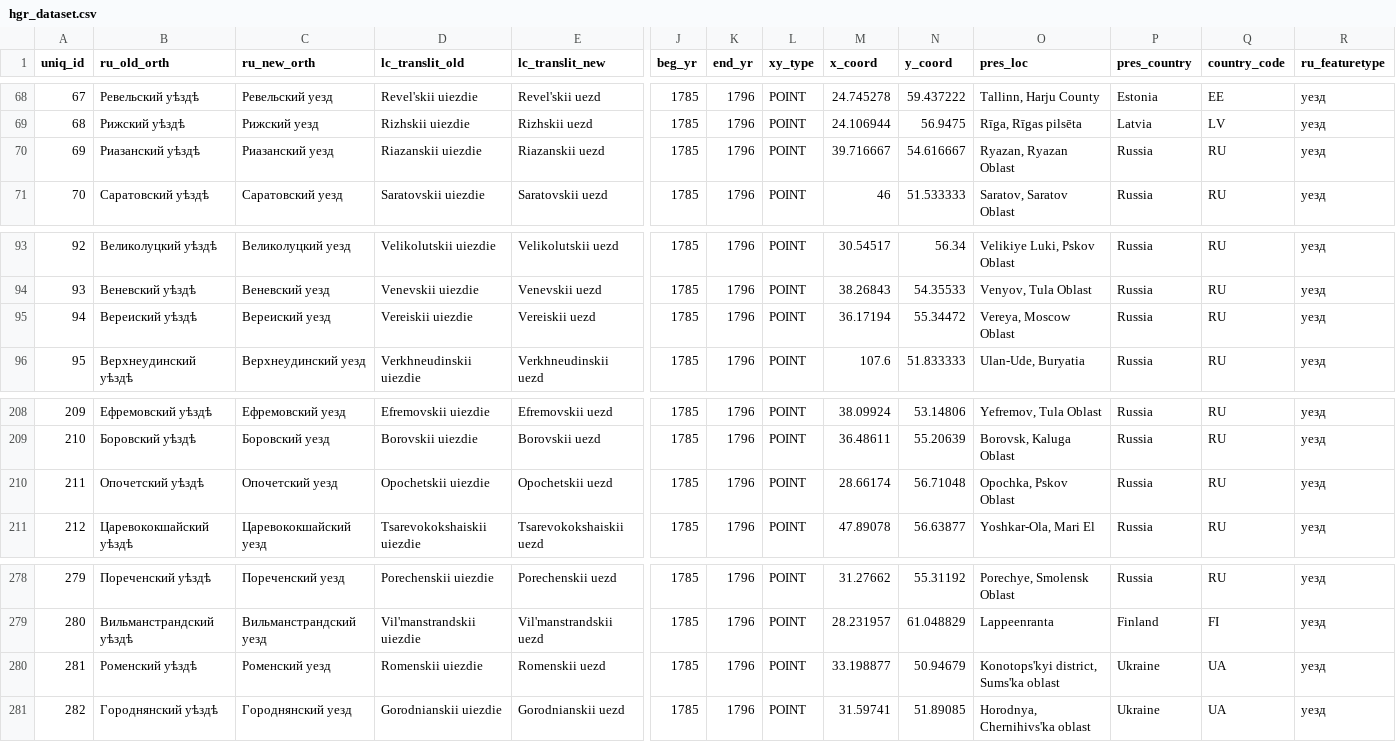
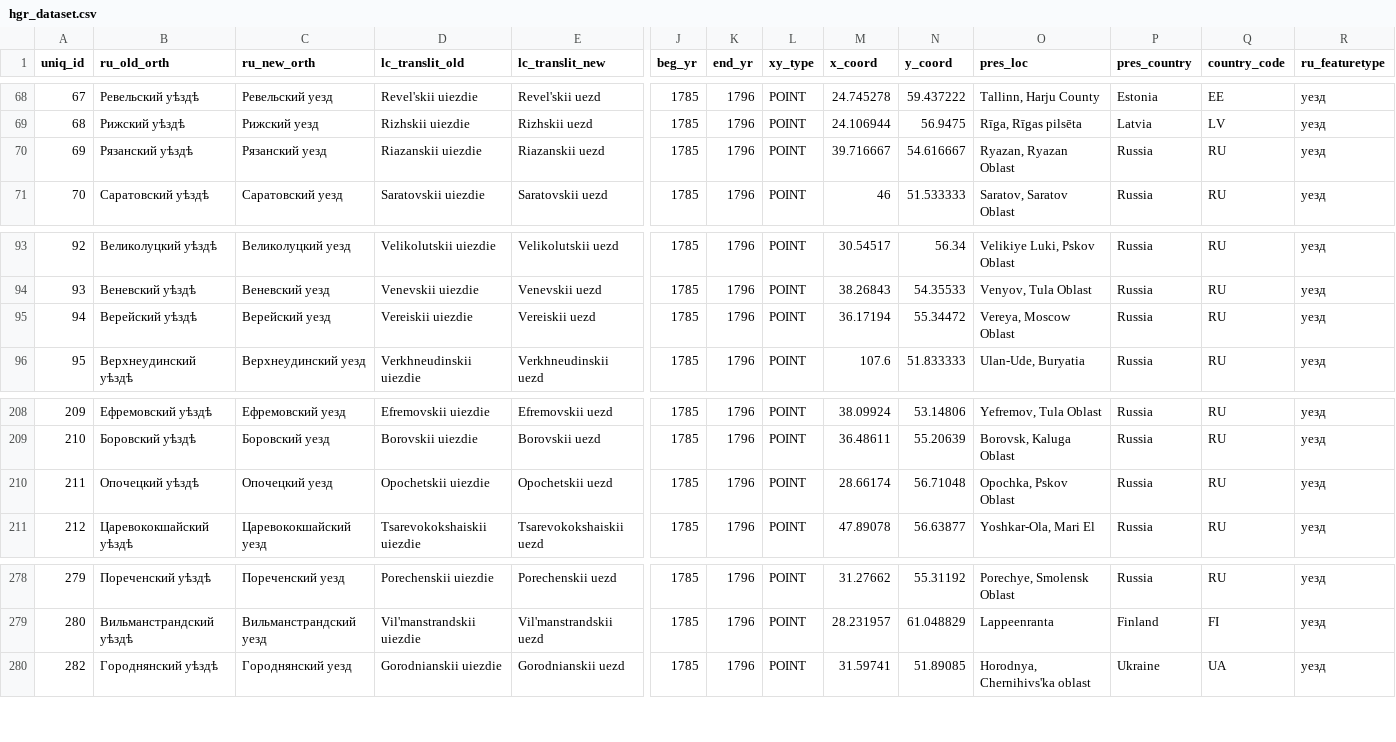
Before and after one commit to jaguillette/fungHGR, a CSV file: output/hgr_dataset.csv, drawn as a sheet; only a part is shown, gaps mark what is left out; rows hold the shown columns only; the diff names each change by its address in the sheet, - before the commit and + after, or states it on an @@ line.

Commit message:
corrected errors in dataset, recorded removals in new doc

```diff
--- a/output/hgr_dataset.csv
+++ b/output/hgr_dataset.csv
-B70 (ru_old_orth): Риазанский уѣздѣ
+B70 (ru_old_orth): Рязанский уѣздѣ
-C70 (ru_new_orth): Риазанский уезд
+C70 (ru_new_orth): Рязанский уезд
-B95 (ru_old_orth): Вереиский уѣздѣ
+B95 (ru_old_orth): Верейский уѣздѣ
-C95 (ru_new_orth): Вереиский уезд
+C95 (ru_new_orth): Верейский уезд
-B210 (ru_old_orth): Опочетский уѣздѣ
+B210 (ru_old_orth): Опочецкий уѣздѣ
-C210 (ru_new_orth): Опочетский уезд
+C210 (ru_new_orth): Опочецкий уезд
-row 280: 281 | Роменский уѣздѣ | Роменский уезд | Romenskii uiezdie | Romenskii uezd | 1785 | 1796 | POINT | 33.198877 | 50.94679 | Konotops'kyi district, Sums'ka oblast | Ukraine | UA | уезд
```
Also changed, not shown: 1 other file.
